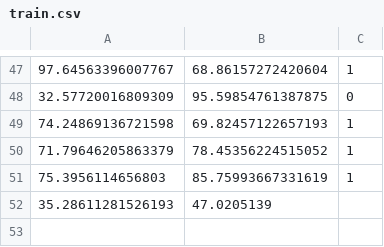
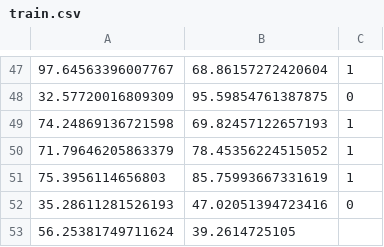
Before and after one commit to aipros/aipros-rust-ml, a CSV file: data/train.csv, drawn as a sheet; only a part is shown, gaps mark what is left out.

```diff
--- a/data/train.csv
+++ b/data/train.csv
@@ -51,2 +51,3 @@
 75.3956114656803,85.75993667331619,1
-35.28611281526193,47.0205139
+35.28611281526193,47.02051394723416,0
+56.25381749711624,39.2614725105
```
